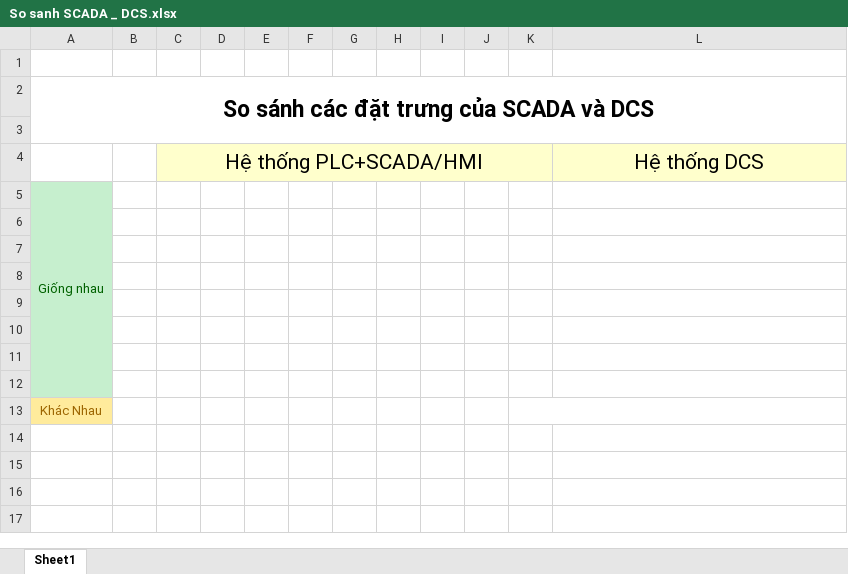
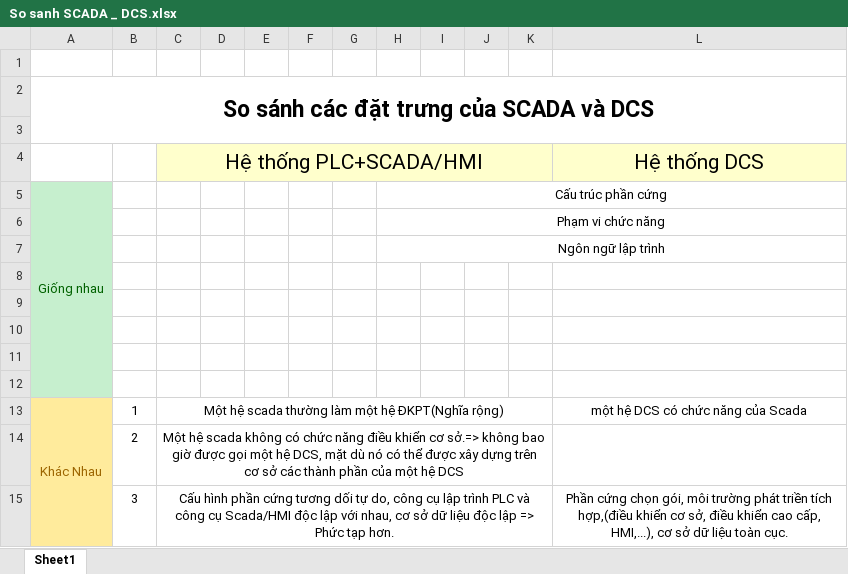
Before and after one commit to lehoangvanwangzan/On-Thi, an Excel workbook: So sanh SCADA _ DCS.xlsx, sheet Sheet1, drawn as a sheet; values as stored, in another font and other column widths than the file's, no borders; removed rows and columns are numbered as before the commit, all else as after; the diff names each change by its address in the sheet, - before the commit and + after, or states it on an @@ line.

```diff
--- a/So sanh SCADA _ DCS.xlsx (sheet Sheet1)
+++ b/So sanh SCADA _ DCS.xlsx (sheet Sheet1)
-A5:A12 merged
+A5:A12 merged
-H5: (empty)
+H5: Cấu trúc phần cứng
+H5:L5 merged
+row 6:  |  |  |  |  |  |  | Phạm vi chức năng
+row 7:  |  |  |  |  |  |  | Ngôn ngữ lập trình
-row 13: (empty)
+row 13: Khác Nhau | 1 | Một hệ scada thường làm một hệ ĐKPT(Nghĩa rộng) |  |  |  |  |  |  |  |  | một hệ DCS có chức năng của Scada
-A13:A14 fill: #C6EFCE
+A13:A14 fill: #FFEB9C
+A13:A15 merged
+C13:K13 merged
-row 14: (empty)
+row 14:  | 2 | Một hệ scada không có chức năng điều khiển cơ sở.=> không bao giờ được gọi một hệ DCS, mặt dù nó có thể được xây dựng trên cơ sở các thành phần của một hệ DCS
+C14:K14 merged
-row 13: Khác Nhau
+row 15:  | 3 | Cấu hình phần cứng tương dối tự do, công cụ lập trình PLC và công cụ Scada/HMI độc lập với nhau, cơ sở dữ liệu độc lập => Phức tạp hơn. |  |  |  |  |  |  |  |  | Phần cứng chọn gói, môi trường phát triền tích hợp,(điều khiển cơ sở, điều khiển cao cấp, HMI,...), cơ sở dữ liệu toàn cục.
```
Also changed, not shown: 5 other files.
